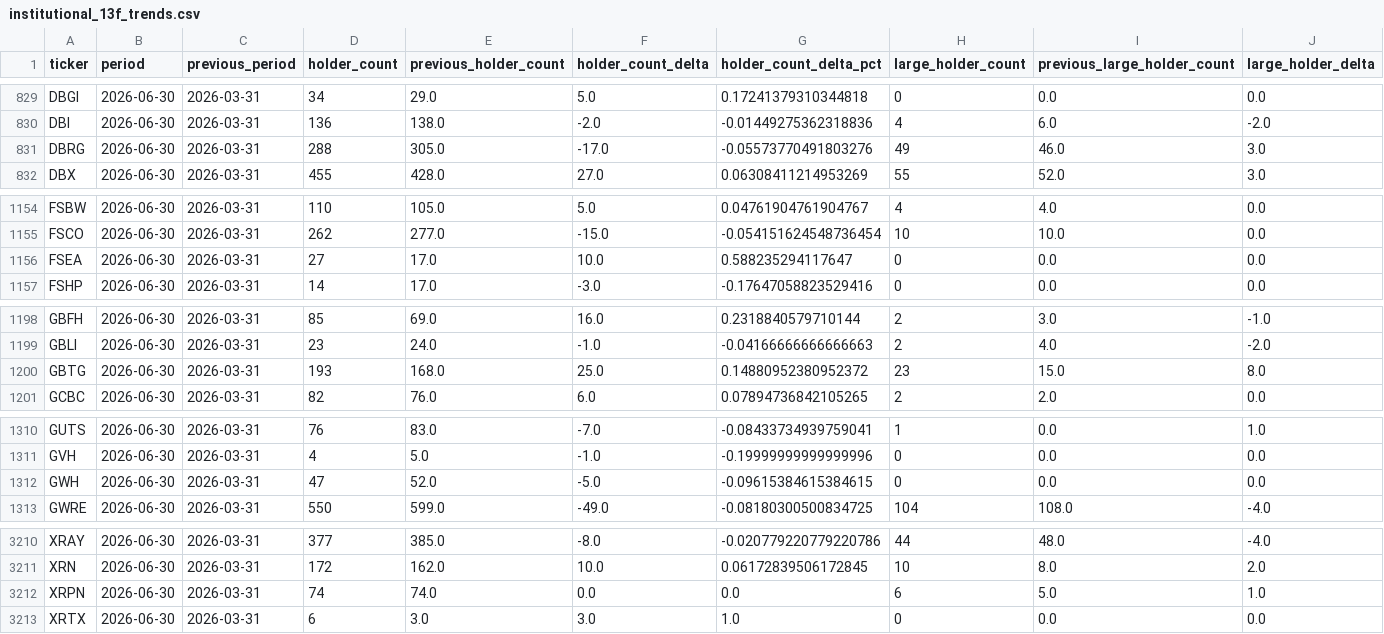
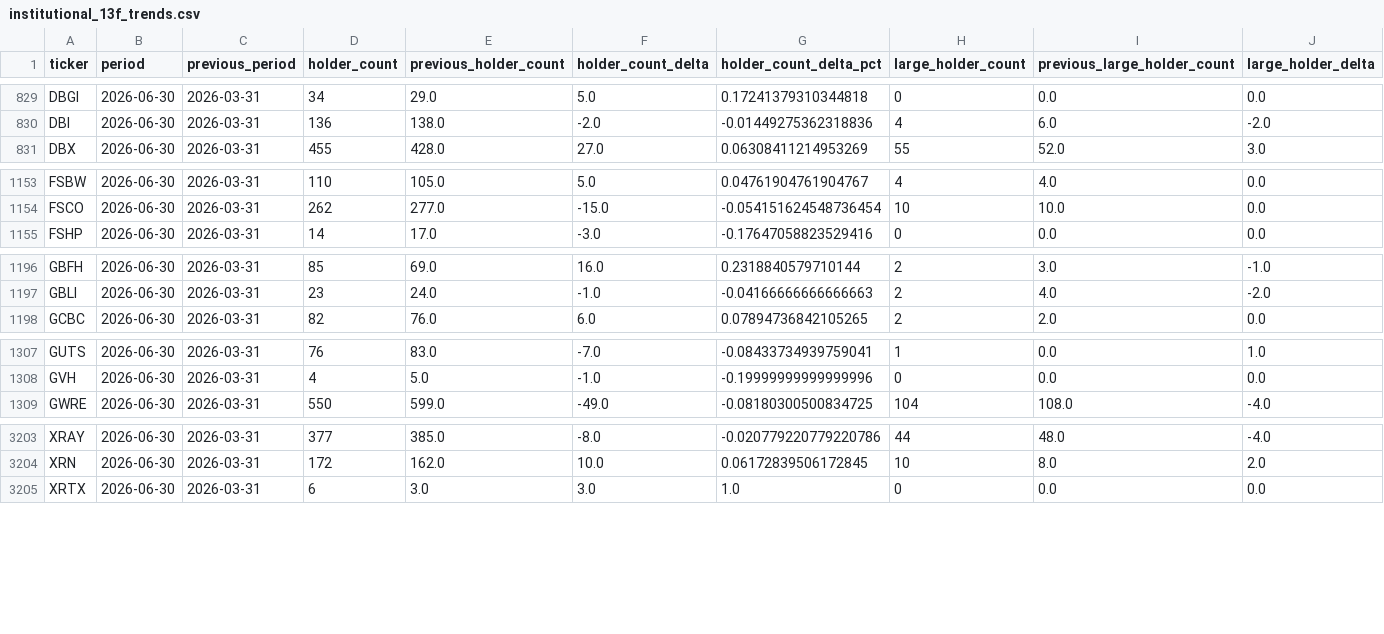
Before and after one commit to Druckkette/boerse-dashboard, a CSV file: output/institutional_13f_trends.csv, drawn as a sheet; only a part is shown, gaps mark what is left out; rows hold the shown columns only; the diff covers the shown part only; the diff names each change by its address in the sheet, - before the commit and + after, or states it on an @@ line.

```diff
--- a/output/institutional_13f_trends.csv
+++ b/output/institutional_13f_trends.csv
-row 831: DBRG | 2026-06-30 | 2026-03-31 | 288 | 305.0 | -17.0 | -0.05573770491803276 | 49 | 46.0 | 3.0
-row 1156: FSEA | 2026-06-30 | 2026-03-31 | 27 | 17.0 | 10.0 | 0.588235294117647 | 0 | 0.0 | 0.0
-row 1200: GBTG | 2026-06-30 | 2026-03-31 | 193 | 168.0 | 25.0 | 0.14880952380952372 | 23 | 15.0 | 8.0
-row 1312: GWH | 2026-06-30 | 2026-03-31 | 47 | 52.0 | -5.0 | -0.09615384615384615 | 0 | 0.0 | 0.0
-row 3212: XRPN | 2026-06-30 | 2026-03-31 | 74 | 74.0 | 0.0 | 0.0 | 6 | 5.0 | 1.0
```
Also changed, not shown: 3 removed rows elsewhere in this file, output/sec13f_cusip_ticker_map.csv, 2 other files.
